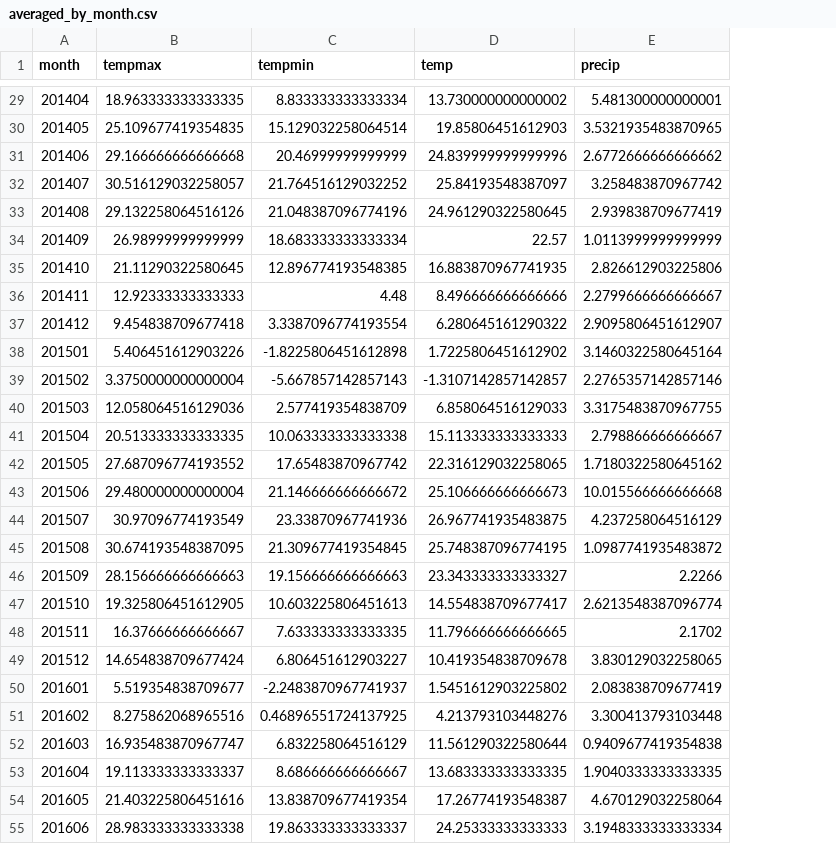
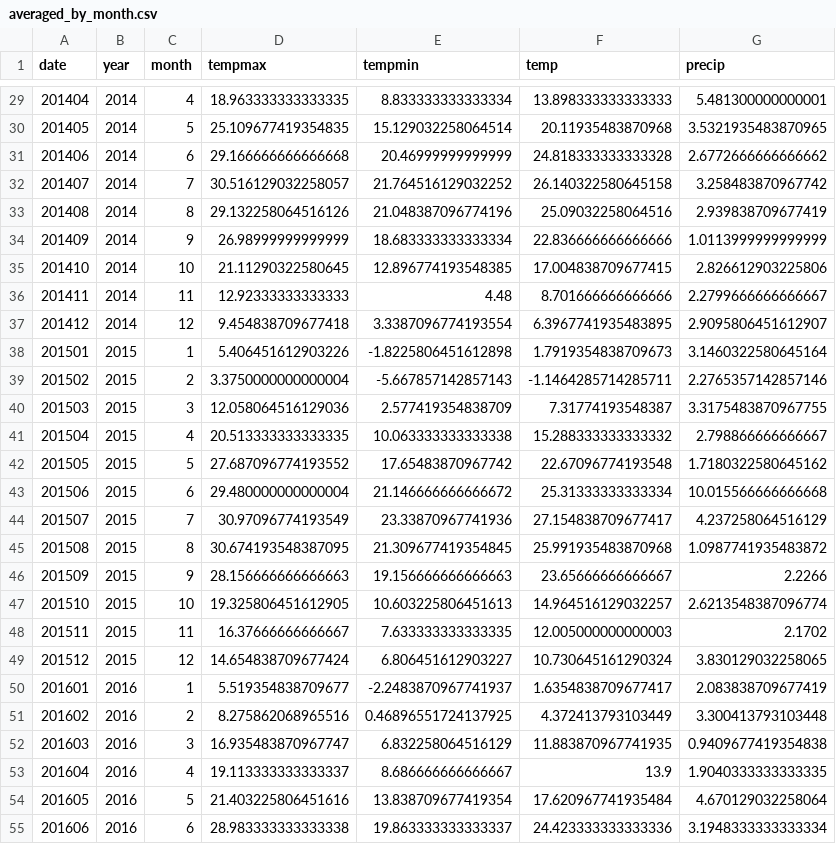
Before and after one commit to eshaready/si206-final-project, a CSV file: averaged_by_month.csv, drawn as a sheet; only a part is shown, gaps mark what is left out; addresses are those after the commit; the diff covers the shown part only; the diff names each change by its address in the sheet, - before the commit and + after, or states it on an @@ line.

Commit message:
updated columns for monthly_average table, wrote to bell.db, edited some other files as well

```diff
--- a/averaged_by_month.csv
+++ b/averaged_by_month.csv
+column B (year), rows 29-55: 2014 | 2014 | 2014 | 2014 | 2014 | 2014 | 2014 | 2014 | 2014 | 2015 | 2015 | 2015 | 2015 | 2015 | 2015 | 2015 | 2015 | 2015 | 2015 | 2015 | 2015 | 2016 | 2016 | 2016 | 2016 | 2016 | 2016
+column C (month), rows 29-55: 4 | 5 | 6 | 7 | 8 | 9 | 10 | 11 | 12 | 1 | 2 | 3 | 4 | 5 | 6 | 7 | 8 | 9 | 10 | 11 | 12 | 1 | 2 | 3 | 4 | 5 | 6
-A1: month
+A1: date
-F29 (temp): 13.730000000000002
+F29 (temp): 13.898333333333333
-F30 (temp): 19.85806451612903
+F30 (temp): 20.11935483870968
-F31 (temp): 24.839999999999996
+F31 (temp): 24.818333333333328
-F32 (temp): 25.84193548387097
+F32 (temp): 26.140322580645158
-F33 (temp): 24.961290322580645
+F33 (temp): 25.09032258064516
-F34 (temp): 22.57
+F34 (temp): 22.836666666666666
-F35 (temp): 16.883870967741935
+F35 (temp): 17.004838709677415
-F36 (temp): 8.496666666666666
+F36 (temp): 8.701666666666666
-F37 (temp): 6.280645161290322
+F37 (temp): 6.3967741935483895
-F38 (temp): 1.7225806451612902
+F38 (temp): 1.7919354838709673
-F39 (temp): -1.3107142857142857
+F39 (temp): -1.1464285714285711
-F40 (temp): 6.858064516129033
+F40 (temp): 7.31774193548387
-F41 (temp): 15.113333333333333
+F41 (temp): 15.288333333333332
-F42 (temp): 22.316129032258065
+F42 (temp): 22.67096774193548
-F43 (temp): 25.106666666666673
+F43 (temp): 25.31333333333334
-F44 (temp): 26.967741935483875
+F44 (temp): 27.154838709677417
-F45 (temp): 25.748387096774195
+F45 (temp): 25.991935483870968
-F46 (temp): 23.343333333333327
+F46 (temp): 23.65666666666667
-F47 (temp): 14.554838709677417
+F47 (temp): 14.964516129032257
-F48 (temp): 11.796666666666665
+F48 (temp): 12.005000000000003
-F49 (temp): 10.419354838709678
+F49 (temp): 10.730645161290324
-F50 (temp): 1.5451612903225802
+F50 (temp): 1.6354838709677417
-F51 (temp): 4.213793103448276
+F51 (temp): 4.372413793103449
-F52 (temp): 11.561290322580644
+F52 (temp): 11.883870967741935
-F53 (temp): 13.683333333333335
+F53 (temp): 13.9
-F54 (temp): 17.26774193548387
+F54 (temp): 17.620967741935484
-F55 (temp): 24.25333333333333
+F55 (temp): 24.423333333333336
```
Also changed, not shown: 105 edited cells elsewhere in this file, 5 other files.
